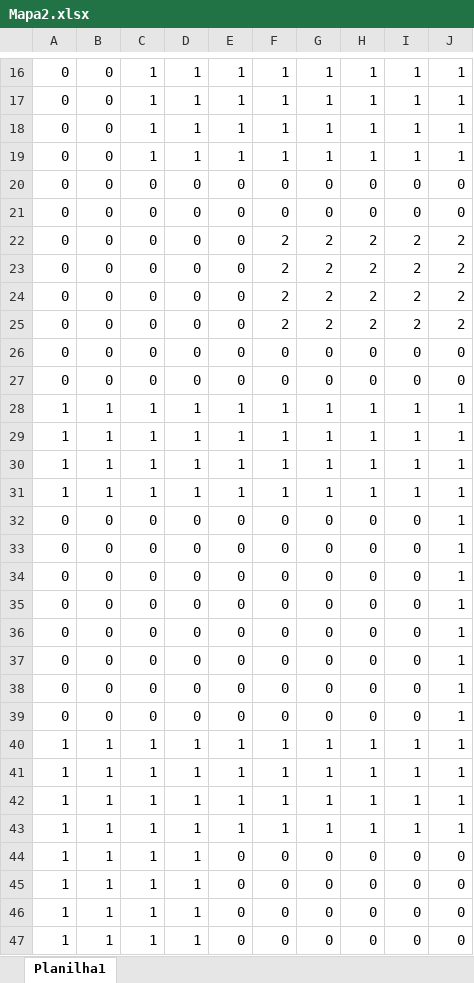
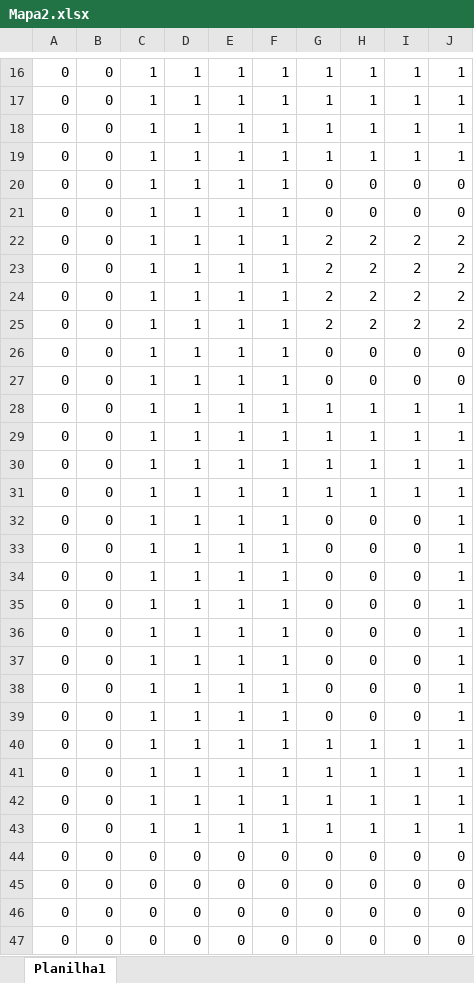
Before and after one commit to Aylass/Game3D, an Excel workbook: Mapa2.xlsx, sheet Planilha1, drawn as a sheet; only a part is shown, gaps mark what is left out; values as stored, in another font and other column widths than the file's, no cell formats; charts and pictures not drawn; the diff covers the shown part only; the diff names each change by its address in the sheet, - before the commit and + after, or states it on an @@ line.

Commit message:
Mapa sem pontas. Cenouras reposicionadas.

```diff
--- a/Mapa2.xlsx (sheet Planilha1)
+++ b/Mapa2.xlsx (sheet Planilha1)
-C20:C27: 0
+C20:C27: 1
-D20:D27: 0
+D20:D27: 1
-E20:E27: 0
+E20:E27: 1
-F20:F21: 0
+F20:F21: 1
-F22:F25: 2
+F22:F25: 1
-F26:F27: 0
+F26:F27: 1
-A28:A31: 1
+A28:A31: 0
-B28:B31: 1
+B28:B31: 0
-C32:C39: 0
+C32:C39: 1
-D32:D39: 0
+D32:D39: 1
-E32:E39: 0
+E32:E39: 1
-F32:F39: 0
+F32:F39: 1
-A40:A47: 1
+A40:A47: 0
-B40:B47: 1
+B40:B47: 0
-C44:C47: 1
+C44:C47: 0
-D44:D47: 1
+D44:D47: 0
```
Also changed, not shown: 11 added rows, 11 removed rows and 53 edited cells elsewhere in this sheet, cell formats, charts or pictures, 2 other files.
